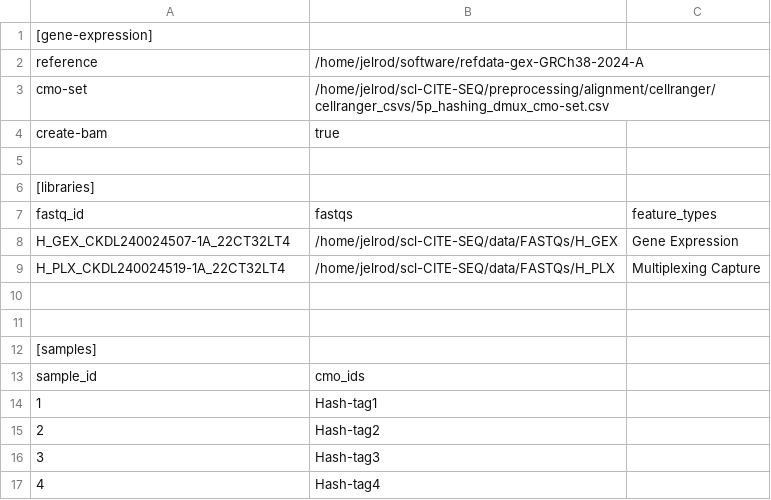
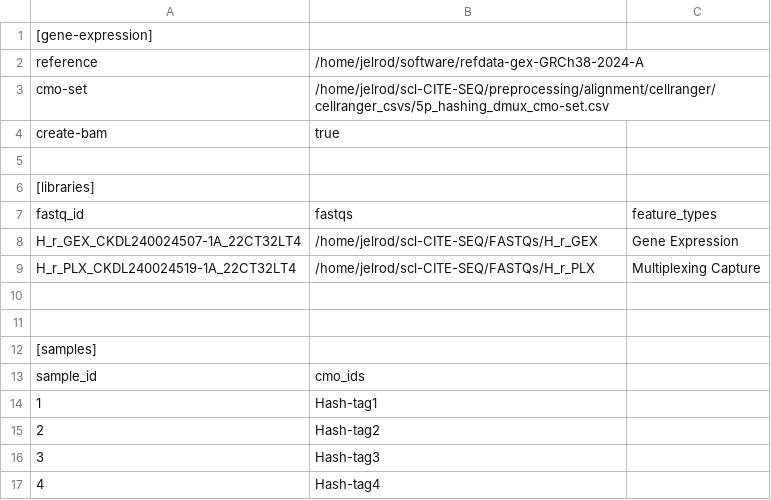
Before and after one commit to jkelrod97/jSSc-ASCT-longitudinal-monocytes, a CSV file: cellranger_csvs/demultiplexing/H_config.csv, drawn as a sheet.

```diff
--- a/cellranger_csvs/demultiplexing/H_config.csv
+++ b/cellranger_csvs/demultiplexing/H_config.csv
@@ -7,4 +7,4 @@ create-bam,true
 fastq_id,fastqs,feature_types
-H_GEX_CKDL240024507-1A_22CT32LT4,/home/jelrod/scl-CITE-SEQ/data/FASTQs/H_GEX,Gene Expression
-H_PLX_CKDL240024519-1A_22CT32LT4,/home/jelrod/scl-CITE-SEQ/data/FASTQs/H_PLX,Multiplexing Capture
+H_r_GEX_CKDL240024507-1A_22CT32LT4,/home/jelrod/scl-CITE-SEQ/FASTQs/H_r_GEX,Gene Expression
+H_r_PLX_CKDL240024519-1A_22CT32LT4,/home/jelrod/scl-CITE-SEQ/FASTQs/H_r_PLX,Multiplexing Capture
 
```
Also changed, not shown: cellranger_csvs/demultiplexing/515_config.csv, cellranger_csvs/demultiplexing/591_config.csv, 1 other file.
